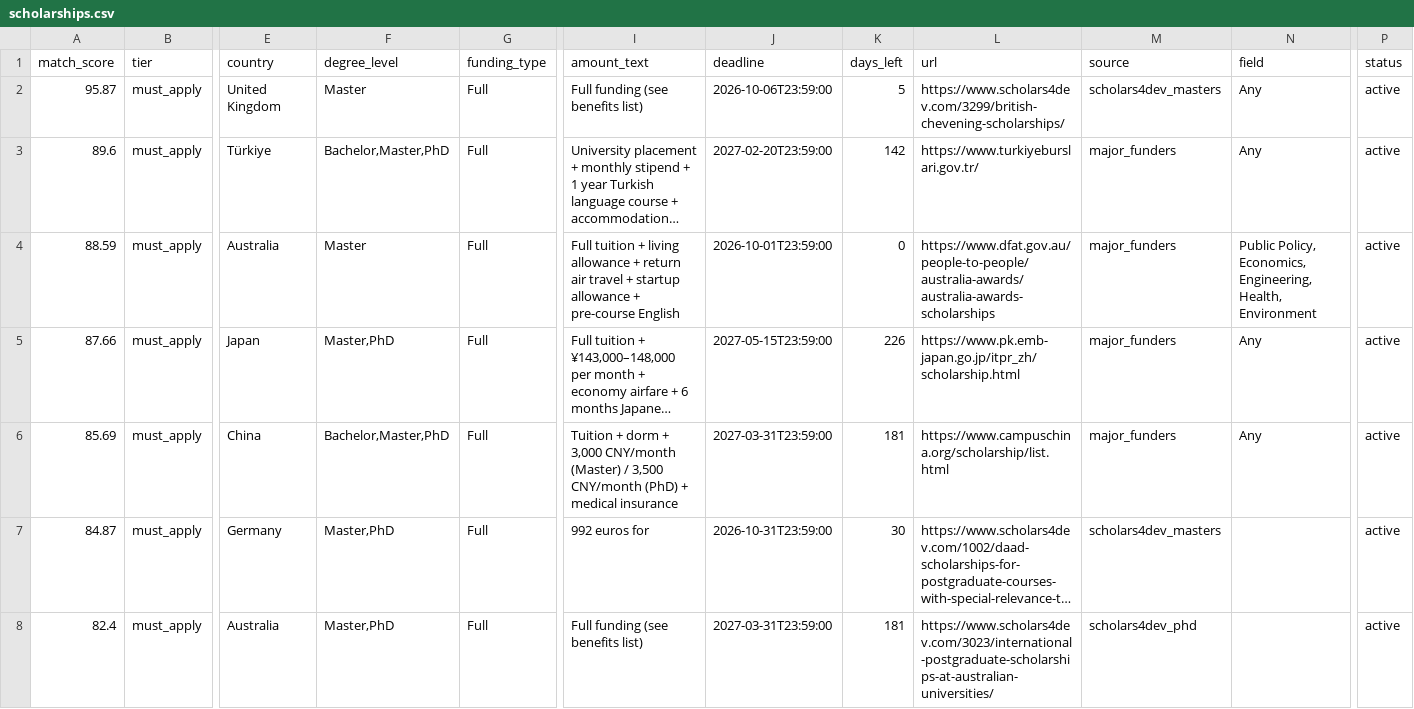
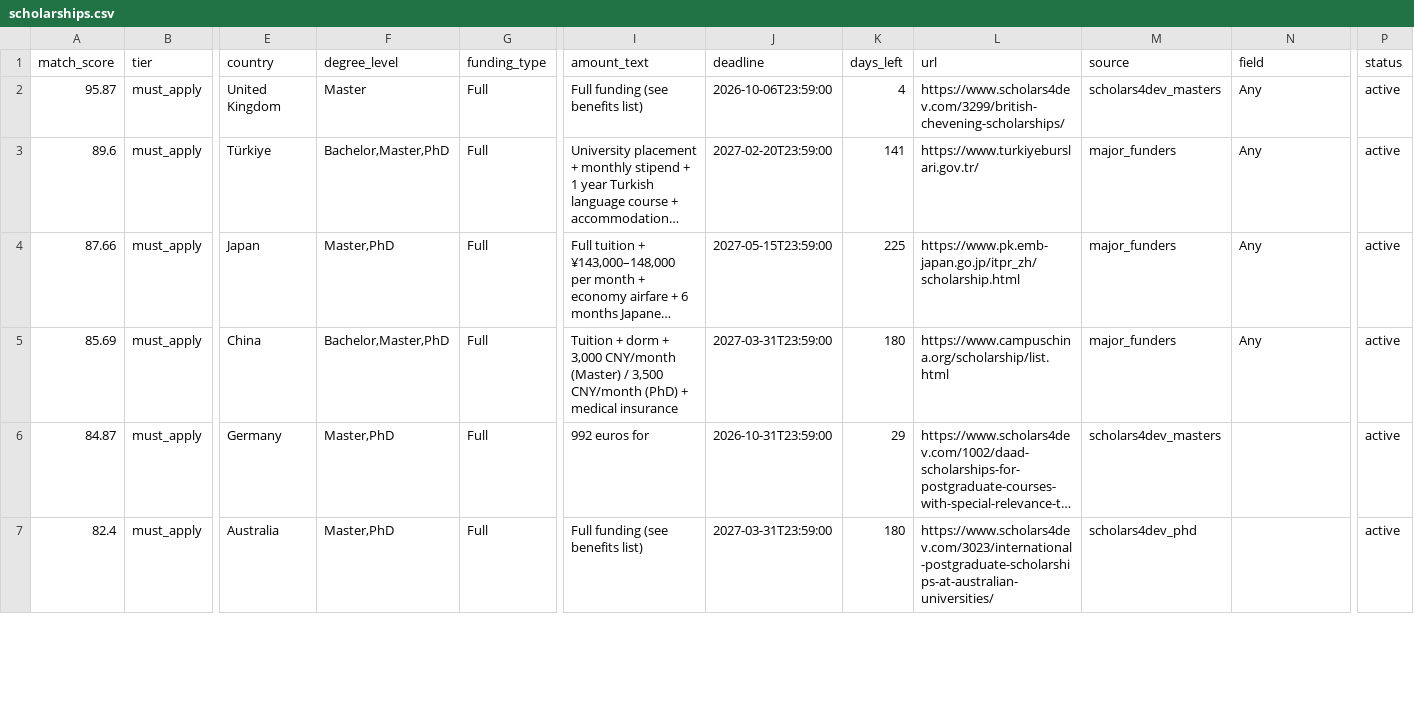
Before and after one commit to CodeBySaqi/scholarship-bot, a CSV file: docs/scholarships.csv, drawn as a sheet; only a part is shown, gaps mark what is left out; long unchanged cells end in …; removed rows and columns are numbered as before the commit, all else as after; rows hold the shown columns only; the diff covers the shown part only; the diff names each change by its address in the sheet, - before the commit and + after, or states it on an @@ line.

```diff
--- a/docs/scholarships.csv
+++ b/docs/scholarships.csv
-K2 (days_left): 5
+K2 (days_left): 4
-K3 (days_left): 142
+K3 (days_left): 141
-row 4: 88.59 | must_apply | Australia | Master | Full | Full tuition + living allowance + return air travel + startup allowance + pre-course English | 2026-10-01T23:59:00 | 0 | https://www.dfat.gov.au/people-to-people/australia-awards/australia-awards-scholarships | major_funders | Public Policy, Economics, Engineering, Health, Environment | active
-K4 (days_left): 226
+K4 (days_left): 225
-K5 (days_left): 181
+K5 (days_left): 180
-K6 (days_left): 30
+K6 (days_left): 29
-K7 (days_left): 181
+K7 (days_left): 180
```
Also changed, not shown: 2 added rows, 2 removed rows and 72 edited cells elsewhere in this file, 3 other files.
